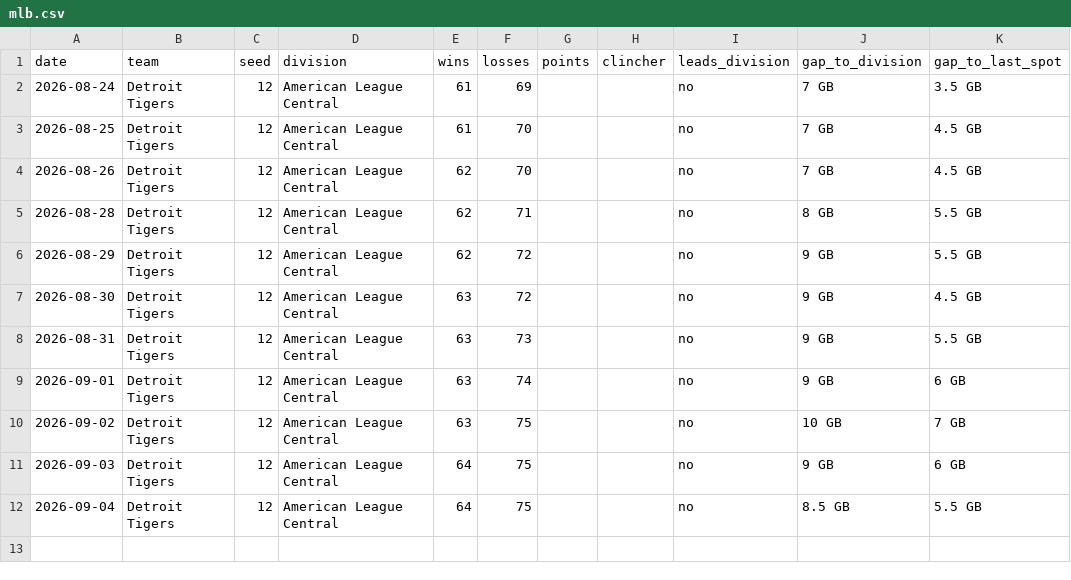
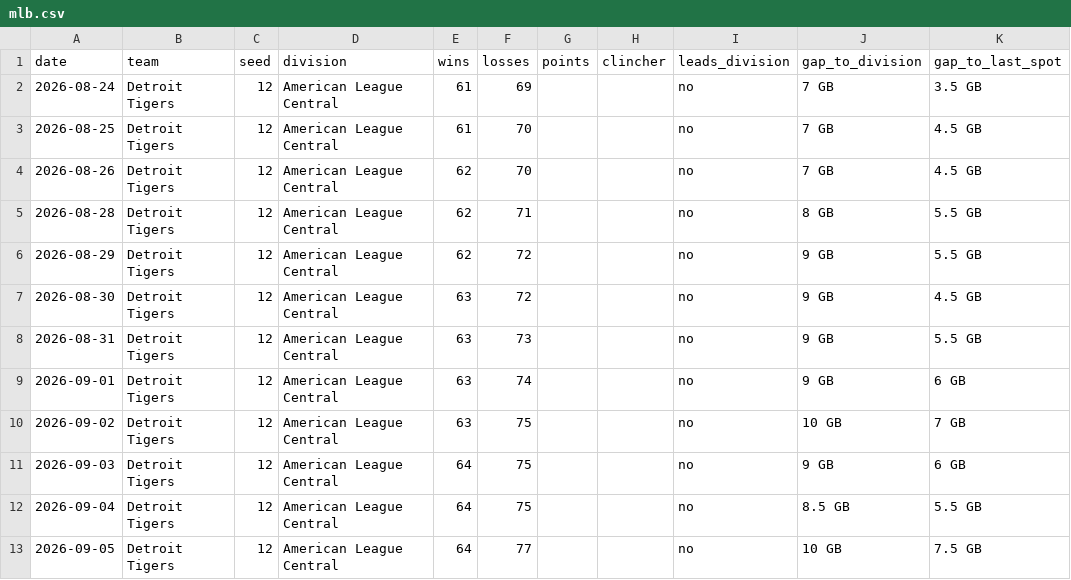
Before and after one commit to kyeill/sports-daily, a CSV file: output/history/mlb.csv, drawn as a sheet; the diff names each change by its address in the sheet, - before the commit and + after, or states it on an @@ line.

```diff
--- a/output/history/mlb.csv
+++ b/output/history/mlb.csv
+row 13: 2026-09-05 | Detroit Tigers | 12 | American League Central | 64 | 77 |  |  | no | 10 GB | 7.5 GB
```
Also changed, not shown: output/history/nba.csv, output/history/nfl.csv, 2 other files.
